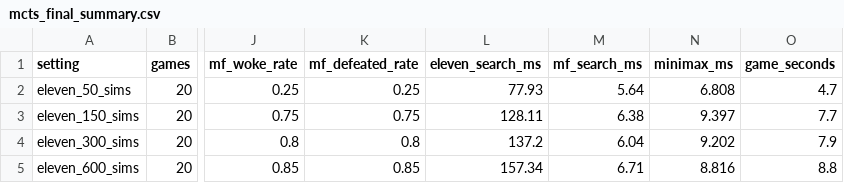
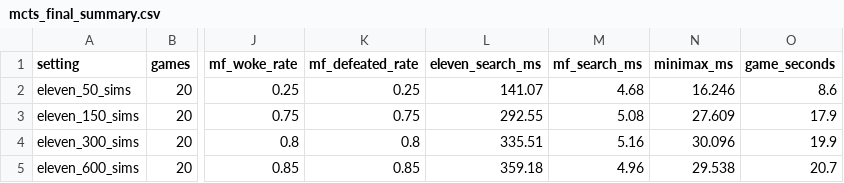
Before and after one commit to Fariha127/Escape-The-Upside-Down, a CSV file: experiments/results/mcts_final_summary.csv, drawn as a sheet; only a part is shown, gaps mark what is left out; the diff names each change by its address in the sheet, - before the commit and + after, or states it on an @@ line.

```diff
--- a/experiments/results/mcts_final_summary.csv
+++ b/experiments/results/mcts_final_summary.csv
-L2 (eleven_search_ms): 77.93
+L2 (eleven_search_ms): 141.07
-M2 (mf_search_ms): 5.64
+M2 (mf_search_ms): 4.68
-N2 (minimax_ms): 6.808
+N2 (minimax_ms): 16.246
-O2 (game_seconds): 4.7
+O2 (game_seconds): 8.6
-L3 (eleven_search_ms): 128.11
+L3 (eleven_search_ms): 292.55
-M3 (mf_search_ms): 6.38
+M3 (mf_search_ms): 5.08
-N3 (minimax_ms): 9.397
+N3 (minimax_ms): 27.609
-O3 (game_seconds): 7.7
+O3 (game_seconds): 17.9
-L4 (eleven_search_ms): 137.2
+L4 (eleven_search_ms): 335.51
-M4 (mf_search_ms): 6.04
+M4 (mf_search_ms): 5.16
-N4 (minimax_ms): 9.202
+N4 (minimax_ms): 30.096
-O4 (game_seconds): 7.9
+O4 (game_seconds): 19.9
-L5 (eleven_search_ms): 157.34
+L5 (eleven_search_ms): 359.18
-M5 (mf_search_ms): 6.71
+M5 (mf_search_ms): 4.96
-N5 (minimax_ms): 8.816
+N5 (minimax_ms): 29.538
-O5 (game_seconds): 8.8
+O5 (game_seconds): 20.7
```
Also changed, not shown: experiments/results/mcts_final_games.csv, experiments/results/minimax_final_games.csv, 6 other files.
